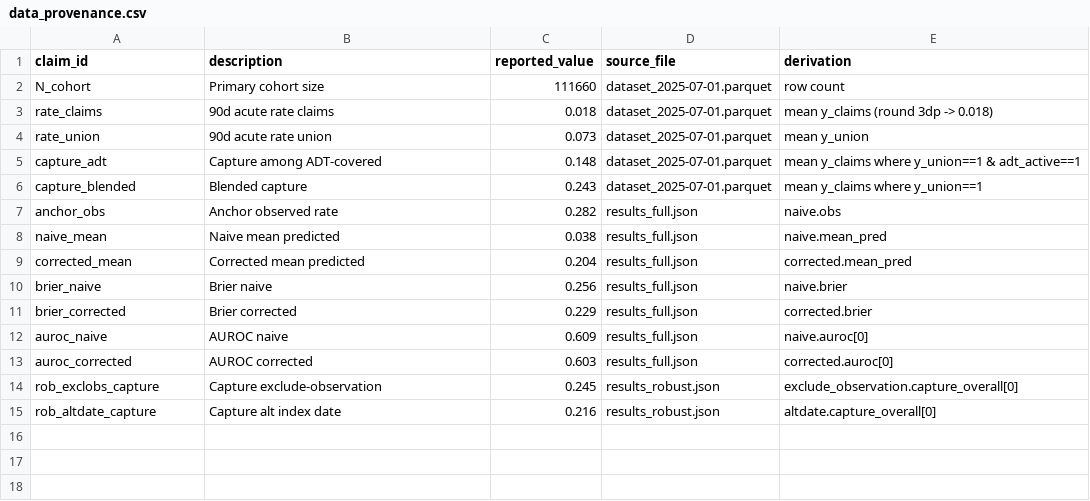
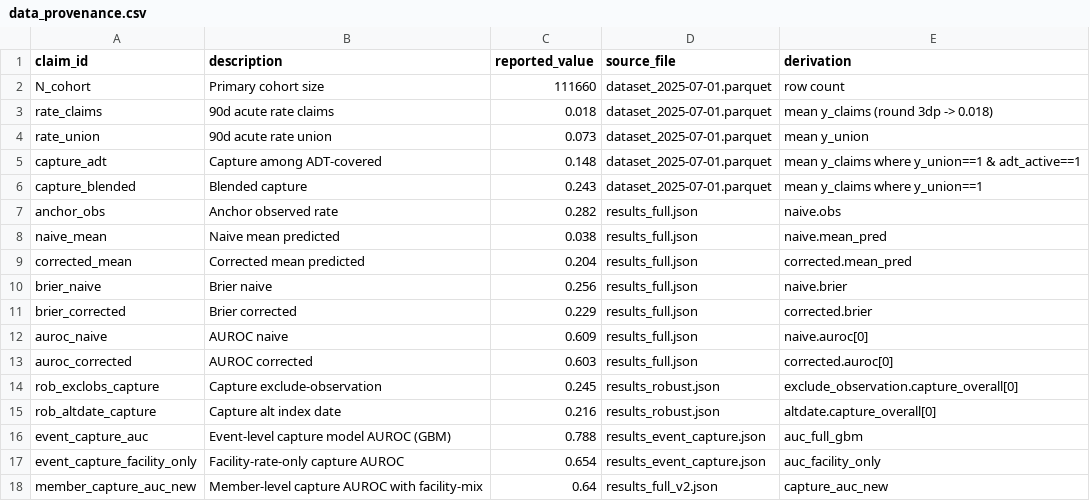
Before and after one commit to sanjaybasu/medicaid-acute-care-ascertainment, a CSV file: audit/data_provenance.csv, drawn as a sheet; the diff names each change by its address in the sheet, - before the commit and + after, or states it on an @@ line.

Commit message:
Strengthen capture model: event-level facility reporting rate (AUROC 0.79); member-level facility-mix feature (0.57->0.64)

```diff
--- a/audit/data_provenance.csv
+++ b/audit/data_provenance.csv
+row 16: event_capture_auc | Event-level capture model AUROC (GBM) | 0.788 | results_event_capture.json | auc_full_gbm
+row 17: event_capture_facility_only | Facility-rate-only capture AUROC | 0.654 | results_event_capture.json | auc_facility_only
+row 18: member_capture_auc_new | Member-level capture AUROC with facility-mix | 0.64 | results_full_v2.json | capture_auc_new
```
Also changed, not shown: 6 other files.
